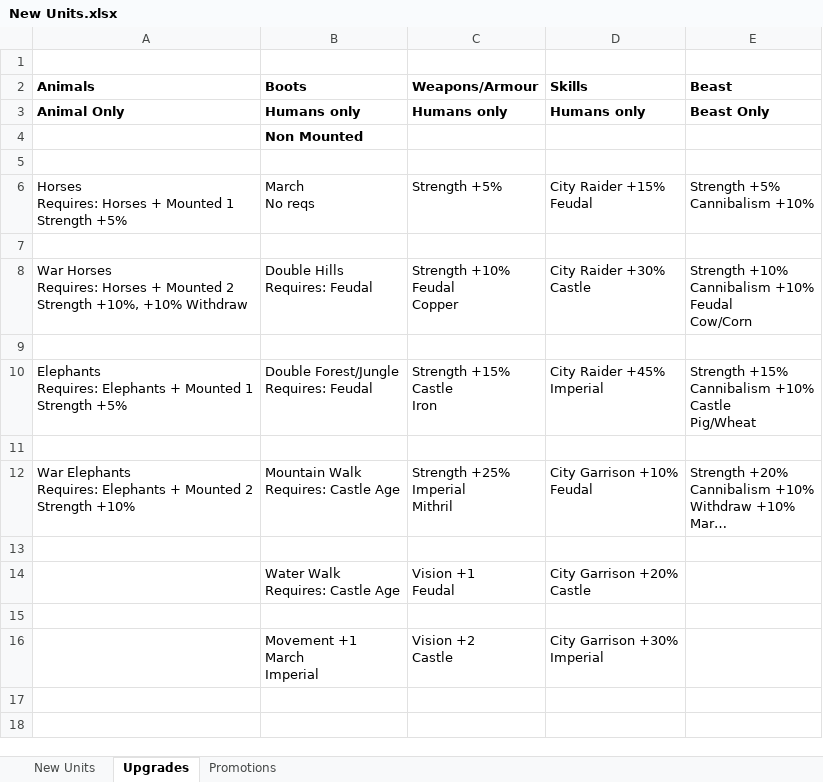
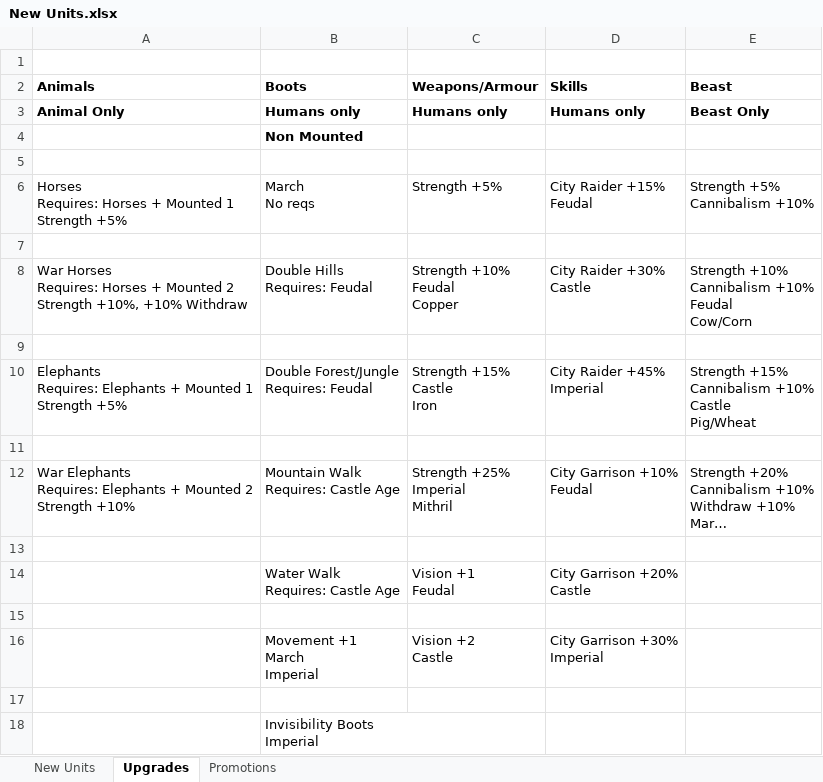
Before and after one commit to AdrianGin/ffh2-mods-ba, an Excel workbook: Streak 3/New Units.xlsx, sheet Upgrades, drawn as a sheet; long unchanged cells end in …; values as stored, in another font and other column widths than the file's, no borders; ↵ is a line break in a cell; the diff names each change by its address in the sheet, - before the commit and + after, or states it on an @@ line.

Commit message:
new units.

```diff
--- a/Streak 3/New Units.xlsx (sheet Upgrades)
+++ b/Streak 3/New Units.xlsx (sheet Upgrades)
+row 17: (empty)
+row 18:  | Invisibility Boots ↵ Imperial
```
